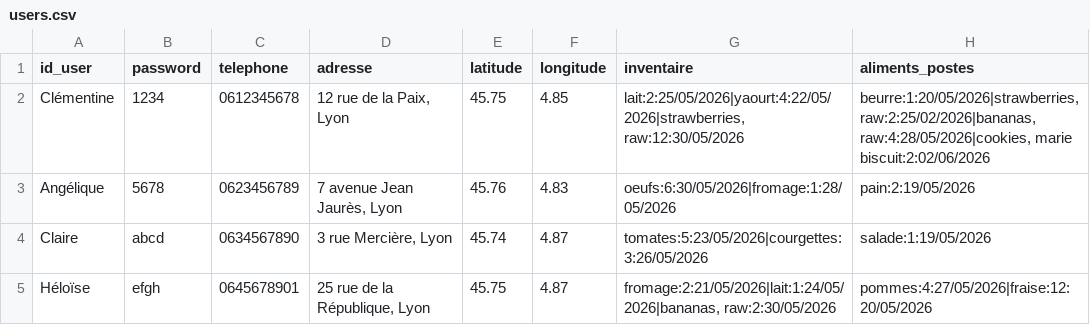
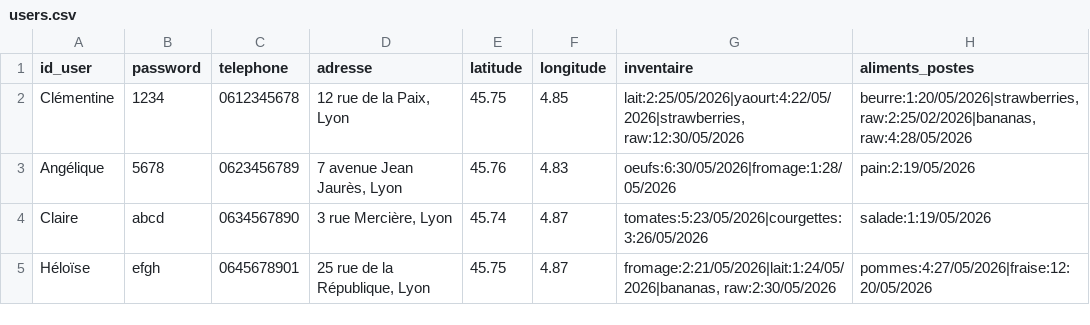
Before and after one commit to clemghsn/FOODTROC, a CSV file: users.csv, drawn as a sheet.

Commit message:
modif users

```diff
--- a/users.csv
+++ b/users.csv
@@ -1,3 +1,3 @@
 id_user,password,telephone,adresse,latitude,longitude,inventaire,aliments_postes
-Clémentine,1234,0612345678,"12 rue de la Paix, Lyon",45.75,4.85,"lait:2:25/05/2026|yaourt:4:22/05/2026|strawberries, raw:12:30/05/2026","beurre:1:20/05/2026|strawberries, raw:2:25/02/2026|bananas, raw:4:28/05/2026|cookies, marie biscuit:2:02/06/2026"
+Clémentine,1234,0612345678,"12 rue de la Paix, Lyon",45.75,4.85,"lait:2:25/05/2026|yaourt:4:22/05/2026|strawberries, raw:12:30/05/2026","beurre:1:20/05/2026|strawberries, raw:2:25/02/2026|bananas, raw:4:28/05/2026"
 Angélique,5678,0623456789,"7 avenue Jean Jaurès, Lyon",45.76,4.83,oeufs:6:30/05/2026|fromage:1:28/05/2026,pain:2:19/05/2026
```
